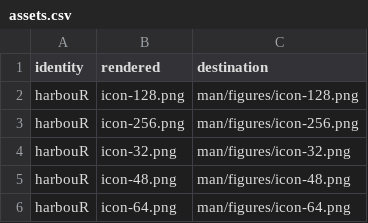
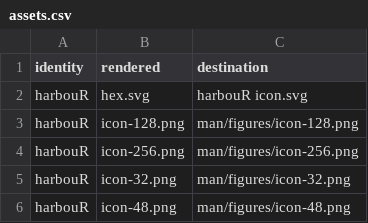
Before and after one commit to CTTIR/harbouR, a CSV file: tools/branding/assets.csv, drawn as a sheet; only a part is shown; the shorter side is filled out with more unchanged rows.

Commit message:
Complete final branding across package surfaces

```diff
--- a/tools/branding/assets.csv
+++ b/tools/branding/assets.csv
@@ -1,2 +1,3 @@
 identity,rendered,destination
+harbouR,hex.svg,harbouR icon.svg
 harbouR,icon-128.png,man/figures/icon-128.png
```
Also changed, not shown: 2 other files.
